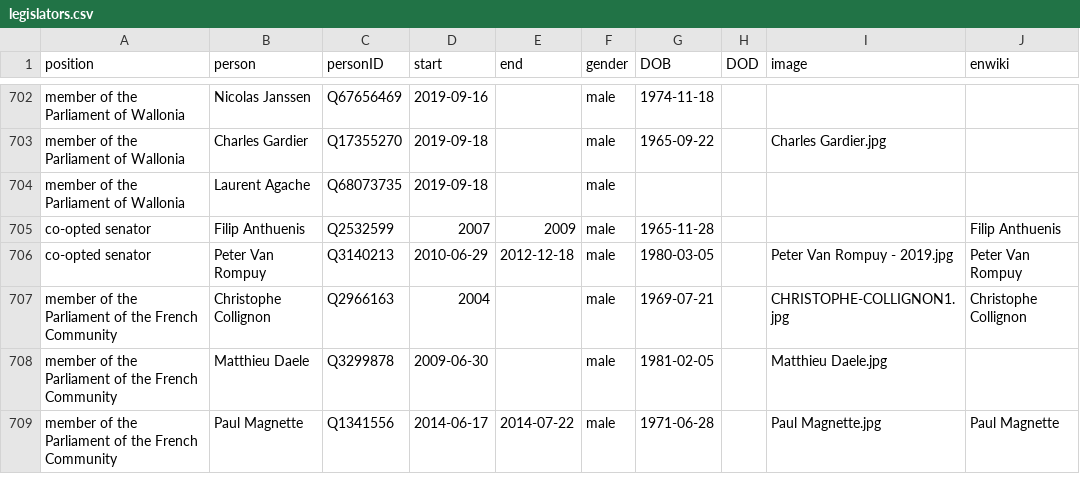
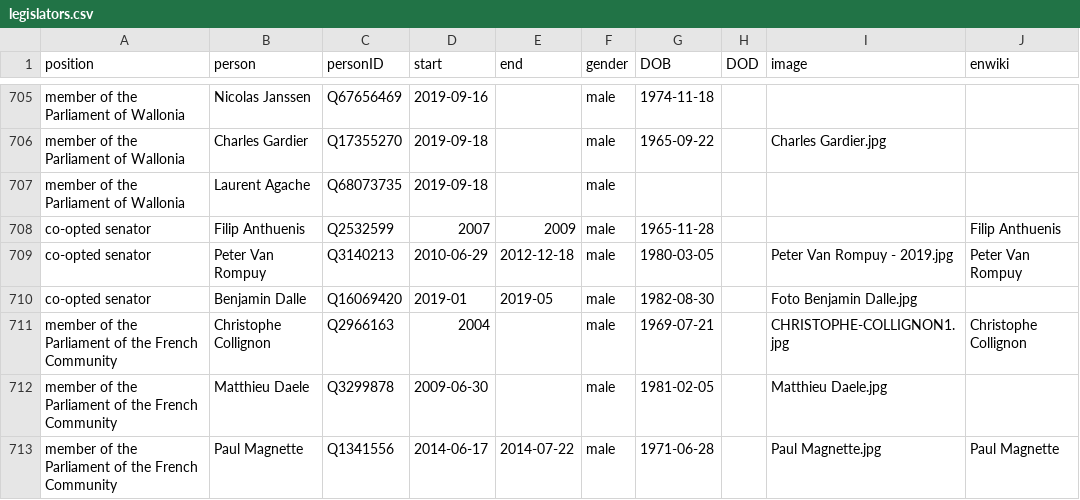
Before and after one commit to every-politician-scrapers/belgium-cabinet, a CSV file: html/legislators.csv, drawn as a sheet; only a part is shown, gaps mark what is left out; the diff covers the shown part only.

```diff
--- a/html/legislators.csv
+++ b/html/legislators.csv
@@ -706,2 +709,3 @@ co-opted senator,Filip Anthuenis,Q2532599,2007,2009,male,1965-11-28,,,Filip Anth
 co-opted senator,Peter Van Rompuy,Q3140213,2010-06-29,2012-12-18,male,1980-03-05,,Peter Van Rompuy - 2019.jpg,Peter Van Rompuy
+co-opted senator,Benjamin Dalle,Q16069420,2019-01,2019-05,male,1982-08-30,,Foto Benjamin Dalle.jpg,
 member of the Parliament of the French Community,Christophe Collignon,Q2966163,2004,,male,1969-07-21,,CHRISTOPHE-COLLIGNON1.jpg,Christophe Collignon
```
Also changed, not shown: 4 added rows and 1 removed row elsewhere in this file, html/family.csv.
